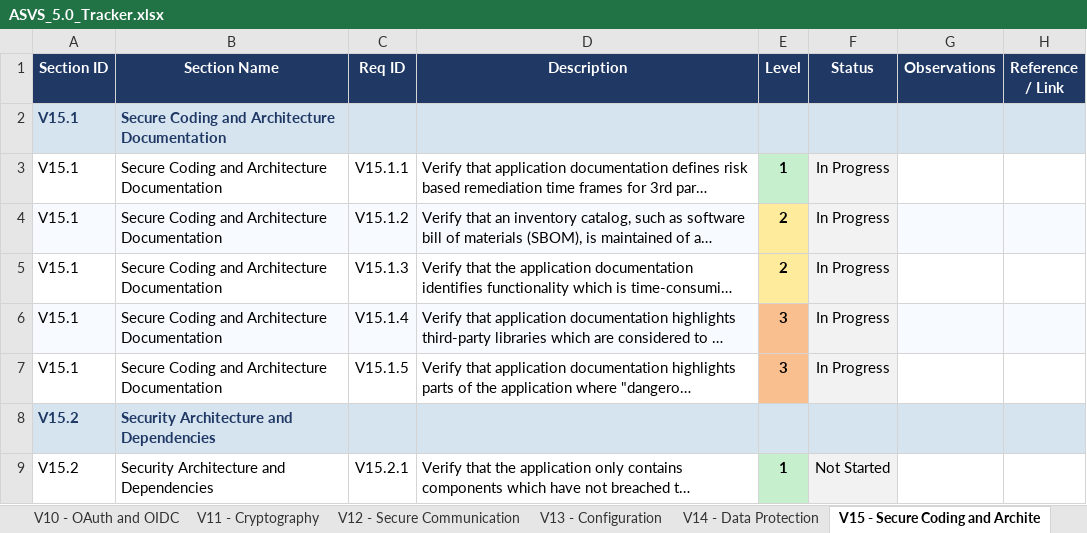
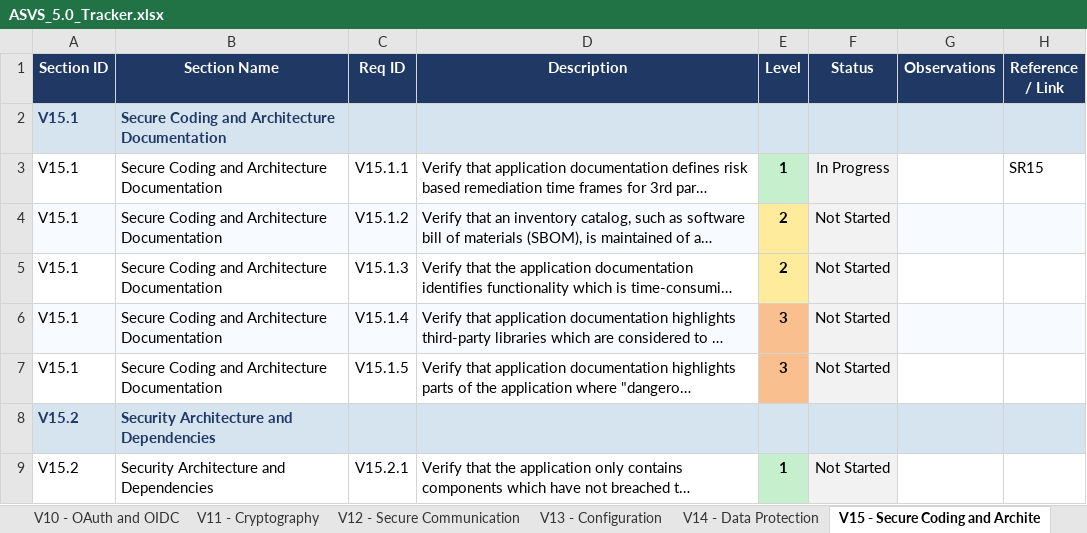
Before and after one commit to mei-desofs/desofs2026-wed_nap_5, an Excel workbook: Deliverables/Phase1/ASVS_5.0_Tracker.xlsx, sheet V15 - Secure Coding and Archite, drawn as a sheet; only a part is shown; long unchanged cells end in …; values as stored, in another font and other column widths than the file's, no borders; conditional formats not drawn; the diff names each change by its address in the sheet, - before the commit and + after, or states it on an @@ line.

Commit message:
docs: added references in asvs and SRs

```diff
--- a/Deliverables/Phase1/ASVS_5.0_Tracker.xlsx (sheet V15 - Secure Coding and Archite)
+++ b/Deliverables/Phase1/ASVS_5.0_Tracker.xlsx (sheet V15 - Secure Coding and Archite)
-H3 (Reference / Link): (empty)
+H3 (Reference / Link): SR15
-F4:F7 (Status): In Progress
+F4:F7 (Status): Not Started
```
Also changed, not shown: sheet V8 - Authorization, sheet V13 - Configuration, sheet V11 - Cryptography, sheet V2 - Validation and Business Lo, sheet V7 - Session Management, sheet V6 - Authentication, 5 more sheets, charts or pictures, 1 other file.
